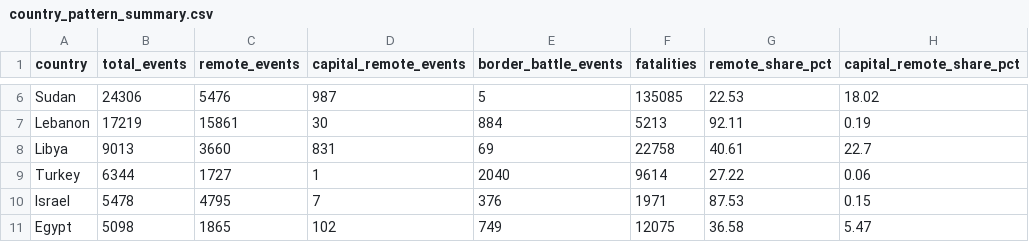
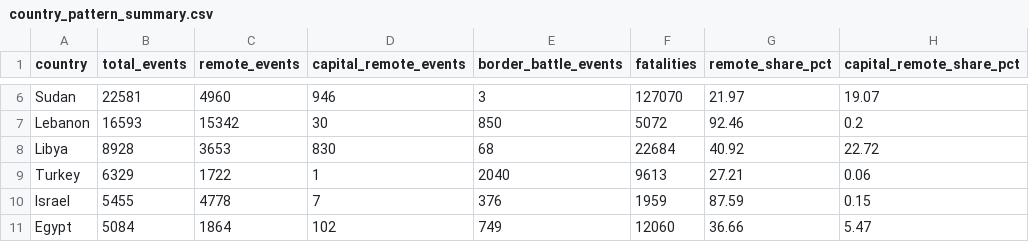
Before and after one commit to lexieliujy/Project-folder, a CSV file: data/country_pattern_summary.csv, drawn as a sheet; only a part is shown, gaps mark what is left out; the diff covers the shown part only; the diff names each change by its address in the sheet, - before the commit and + after, or states it on an @@ line.

```diff
--- a/data/country_pattern_summary.csv
+++ b/data/country_pattern_summary.csv
-B6 (total_events): 24306
+B6 (total_events): 22581
-C6 (remote_events): 5476
+C6 (remote_events): 4960
-D6 (capital_remote_events): 987
+D6 (capital_remote_events): 946
-E6 (border_battle_events): 5
+E6 (border_battle_events): 3
-F6 (fatalities): 135085
+F6 (fatalities): 127070
-G6 (remote_share_pct): 22.53
+G6 (remote_share_pct): 21.97
-H6 (capital_remote_share_pct): 18.02
+H6 (capital_remote_share_pct): 19.07
-B7 (total_events): 17219
+B7 (total_events): 16593
-C7 (remote_events): 15861
+C7 (remote_events): 15342
-E7 (border_battle_events): 884
+E7 (border_battle_events): 850
-F7 (fatalities): 5213
+F7 (fatalities): 5072
-G7 (remote_share_pct): 92.11
+G7 (remote_share_pct): 92.46
-H7 (capital_remote_share_pct): 0.19
+H7 (capital_remote_share_pct): 0.2
-B8 (total_events): 9013
+B8 (total_events): 8928
-C8 (remote_events): 3660
+C8 (remote_events): 3653
-D8 (capital_remote_events): 831
+D8 (capital_remote_events): 830
-E8 (border_battle_events): 69
+E8 (border_battle_events): 68
-F8 (fatalities): 22758
+F8 (fatalities): 22684
-G8 (remote_share_pct): 40.61
+G8 (remote_share_pct): 40.92
-H8 (capital_remote_share_pct): 22.7
+H8 (capital_remote_share_pct): 22.72
-B9 (total_events): 6344
+B9 (total_events): 6329
-C9 (remote_events): 1727
+C9 (remote_events): 1722
-F9 (fatalities): 9614
+F9 (fatalities): 9613
-G9 (remote_share_pct): 27.22
+G9 (remote_share_pct): 27.21
-B10 (total_events): 5478
+B10 (total_events): 5455
-C10 (remote_events): 4795
+C10 (remote_events): 4778
-F10 (fatalities): 1971
+F10 (fatalities): 1959
-G10 (remote_share_pct): 87.53
+G10 (remote_share_pct): 87.59
-B11 (total_events): 5098
+B11 (total_events): 5084
-C11 (remote_events): 1865
+C11 (remote_events): 1864
-F11 (fatalities): 12075
+F11 (fatalities): 12060
-G11 (remote_share_pct): 36.58
+G11 (remote_share_pct): 36.66
```
Also changed, not shown: 54 edited cells elsewhere in this file, data/spatial_bucket_summary.csv, data/yearly_shift_summary.csv, 10 other files.
